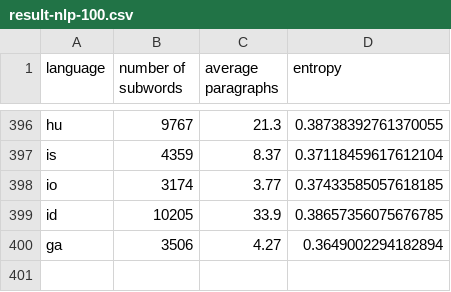
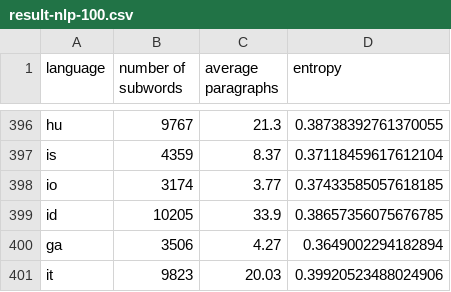
Before and after one commit to takuto-nakayama/subword-polysemy, a CSV file: result/nlp-100/result-nlp-100.csv, drawn as a sheet; only a part is shown, gaps mark what is left out.

```diff
--- a/result/nlp-100/result-nlp-100.csv
+++ b/result/nlp-100/result-nlp-100.csv
@@ -400 +400,2 @@ id,10205,33.9,0.38657356075676785
 ga,3506,4.27,0.3649002294182894
+it,9823,20.03,0.39920523488024906
```
Also changed, not shown: result/nlp-100/title-nlp-100.csv, 1 other file.
